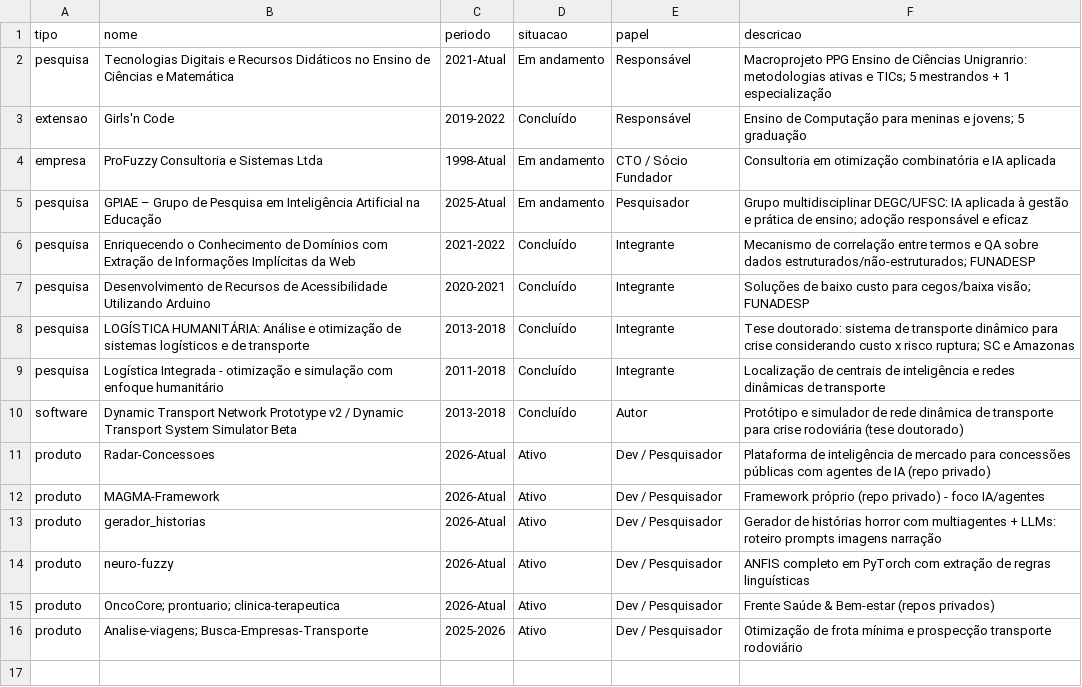
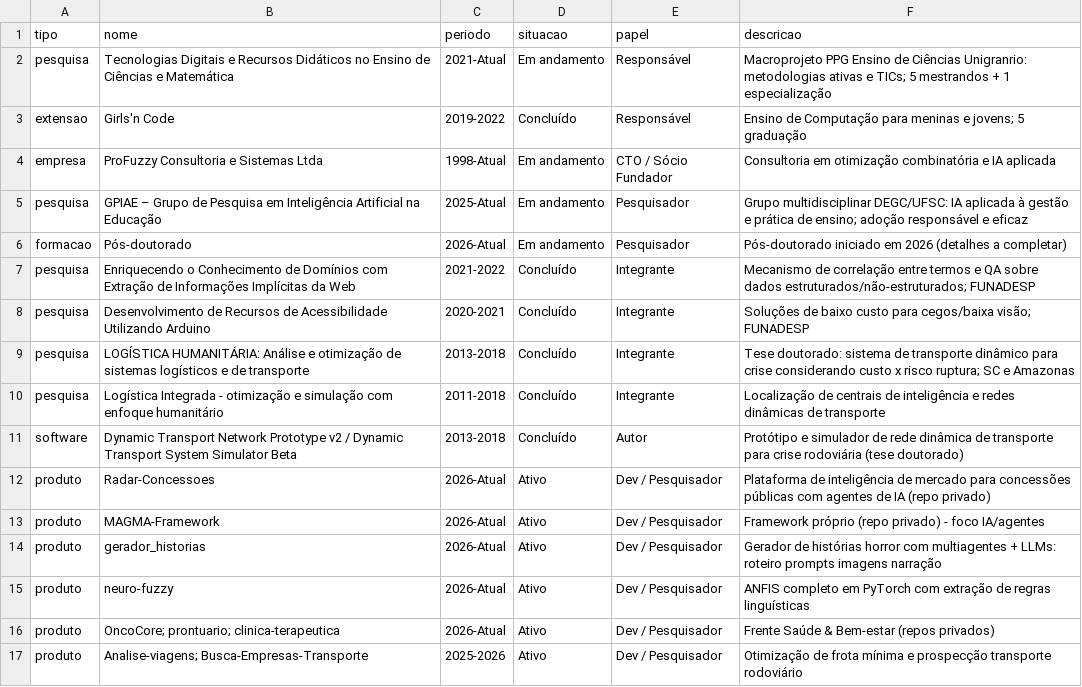
Before and after one commit to oliveira-daniel/portfolio, a CSV file: projetos.csv, drawn as a sheet; the diff names each change by its address in the sheet, - before the commit and + after, or states it on an @@ line.

```diff
--- a/projetos.csv
+++ b/projetos.csv
+row 6: formacao | Pós-doutorado | 2026-Atual | Em andamento | Pesquisador | Pós-doutorado iniciado em 2026 (detalhes a completar)
```
Also changed, not shown: 1 other file.
